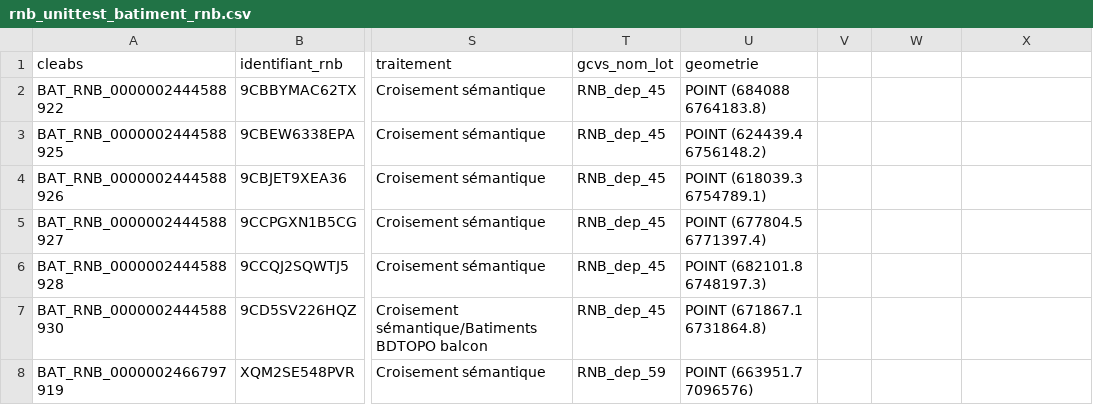
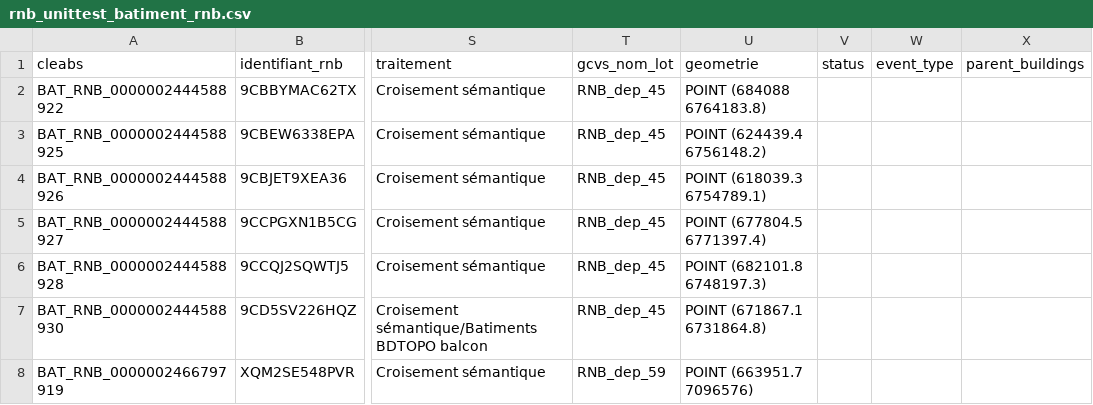
Before and after one commit to fab-geocommuns/rnb-bdtopo-sync, a CSV file: db/init/rnb_unittest_batiment_rnb.csv, drawn as a sheet; only a part is shown, gaps mark what is left out; the diff names each change by its address in the sheet, - before the commit and + after, or states it on an @@ line.

Commit message:
enrichissement des données de la DB de dév avec les fonctions SQL d'appariement mise a jour des champs de la table batiment_rnb_lien_bdtopo

```diff
--- a/db/init/rnb_unittest_batiment_rnb.csv
+++ b/db/init/rnb_unittest_batiment_rnb.csv
-V1: (empty)
+V1: status
-W1: (empty)
+W1: event_type
-X1: (empty)
+X1: parent_buildings
```
Also changed, not shown: 3 other files.
